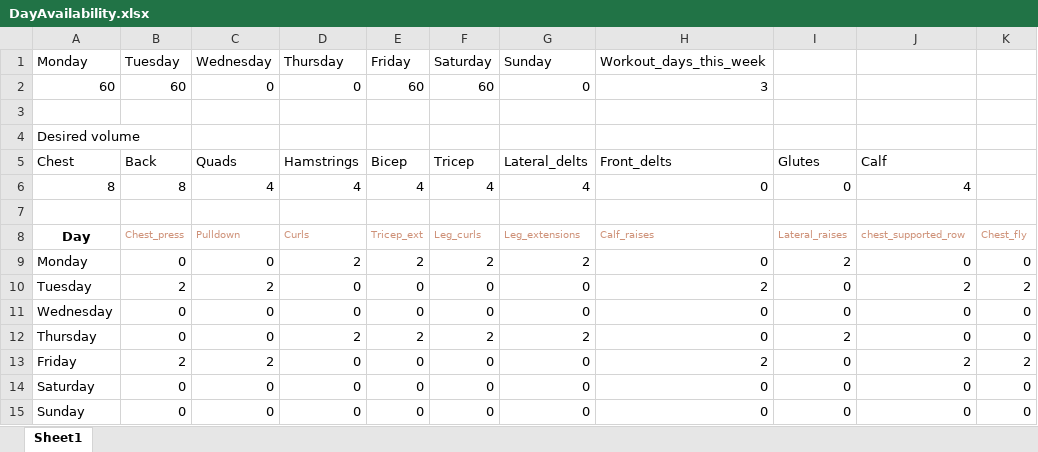
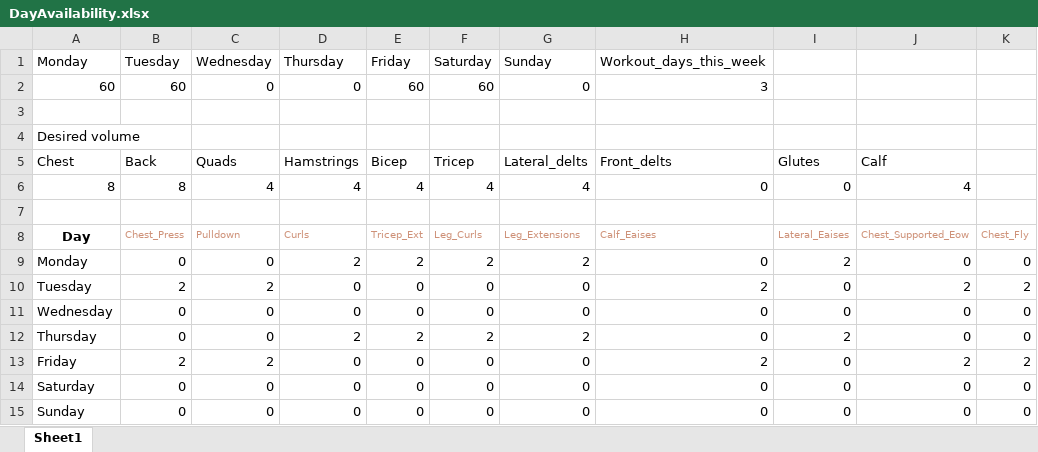
Before and after one commit to Jdrachmann/The_dynamic_scheduler, an Excel workbook: Dynamic Scheduler/DayAvailability.xlsx, sheet Sheet1, drawn as a sheet; values as stored, in another font and other column widths than the file's, no borders; the diff names each change by its address in the sheet, - before the commit and + after, or states it on an @@ line.

```diff
--- a/Dynamic Scheduler/DayAvailability.xlsx (sheet Sheet1)
+++ b/Dynamic Scheduler/DayAvailability.xlsx (sheet Sheet1)
-B8 (Tuesday): Chest_press
+B8 (Tuesday): Chest_Press
-E8 (Friday): Tricep_ext
+E8 (Friday): Tricep_Ext
-F8 (Saturday): Leg_curls
+F8 (Saturday): Leg_Curls
-G8 (Sunday): Leg_extensions
+G8 (Sunday): Leg_Extensions
-H8 (Workout_days_this_week): Calf_raises
+H8 (Workout_days_this_week): Calf_Eaises
-I8: Lateral_raises
+I8: Lateral_Eaises
-J8: chest_supported_row
+J8: Chest_Supported_Eow
-K8: Chest_fly
+K8: Chest_Fly
```
Also changed, not shown: Dynamic Scheduler/ExerciseInfo.xlsx, Dynamic Scheduler/WorkoutHistory.xlsx, 4 other files.
